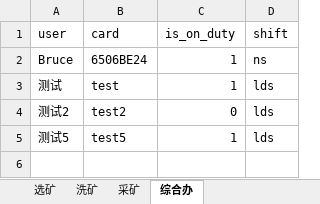
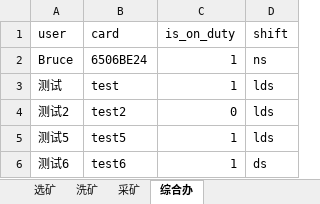
Before and after one commit to PlxloYzb/kbkonlinetopup, an Excel workbook: excel/2025-05-20.xlsx, sheet 综合办, drawn as a sheet; values as stored, in another font and other column widths than the file's, no borders; the diff names each change by its address in the sheet, - before the commit and + after, or states it on an @@ line.

```diff
--- a/excel/2025-05-20.xlsx (sheet 综合办)
+++ b/excel/2025-05-20.xlsx (sheet 综合办)
+row 6: 测试6 | test6 | 1 | ds
```
Also changed, not shown: 4 other files.
